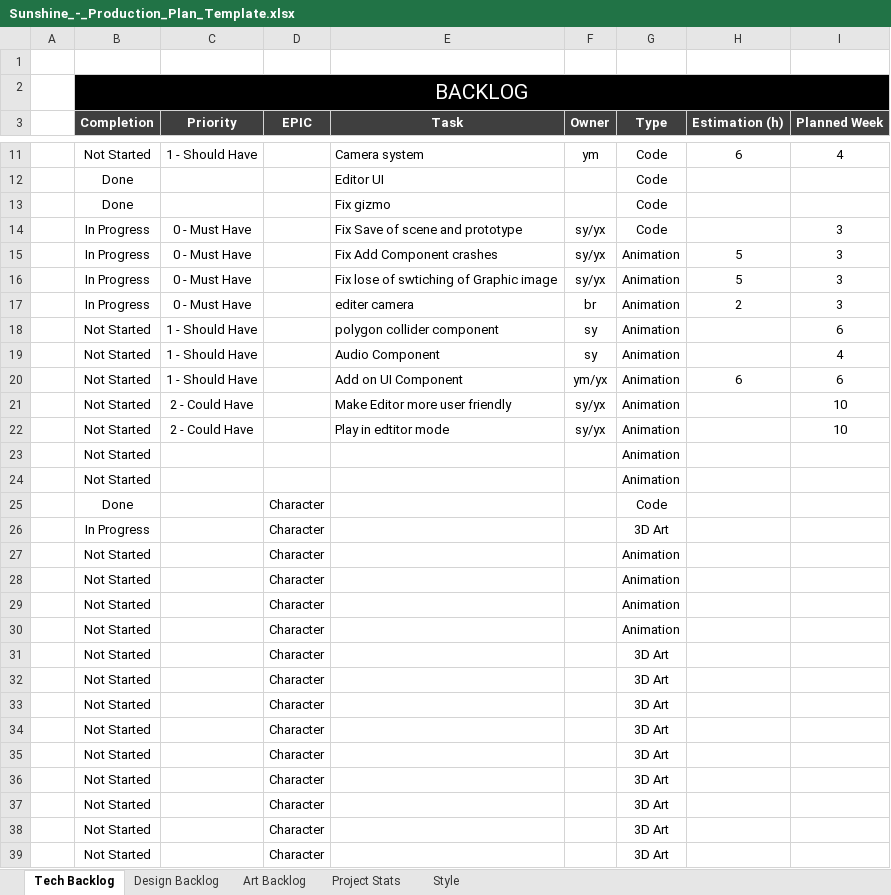
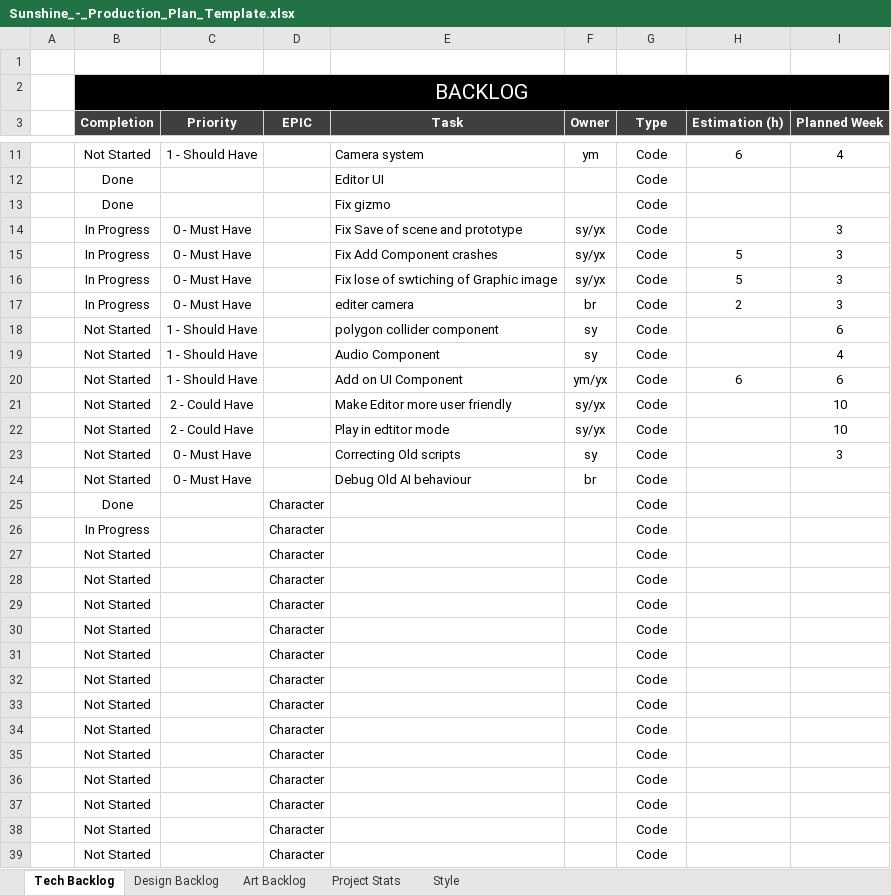
Before and after one commit to Yuxuannnnnnnn/Gam200---Miracle-Studios, an Excel workbook: Sunshine_-_Production_Plan_Template.xlsx, sheet Tech Backlog, drawn as a sheet; only a part is shown, gaps mark what is left out; values as stored, in another font and other column widths than the file's, no borders; conditional formats not drawn; removed rows and columns are numbered as before the commit, all else as after; the diff covers the shown part only; the diff names each change by its address in the sheet, - before the commit and + after, or states it on an @@ line.

```diff
--- a/Sunshine_-_Production_Plan_Template.xlsx (sheet Tech Backlog)
+++ b/Sunshine_-_Production_Plan_Template.xlsx (sheet Tech Backlog)
-G15:G22 (Type): Animation
+G15:G22 (Type): Code
-row 23:  | Not Started |  |  |  |  | Animation
-row 24:  | Not Started |  |  |  |  | Animation
+row 23:  | Not Started | 0 - Must Have |  | Correcting Old scripts | sy | Code |  | 3
+row 24:  | Not Started | 0 - Must Have |  | Debug Old AI behaviour | br | Code
-G26 (Type): 3D Art
+G26 (Type): Code
-G27:G30 (Type): Animation
+G27:G30 (Type): Code
-G31:G39 (Type): 3D Art
+G31:G39 (Type): Code
```
Also changed, not shown: 4 added rows, 4 removed rows and 43 edited cells elsewhere in this sheet, sheet Project Stats, formulas that keep their value, 5 other files.
